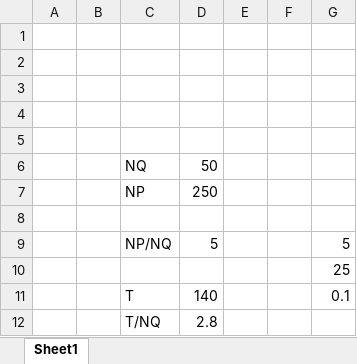
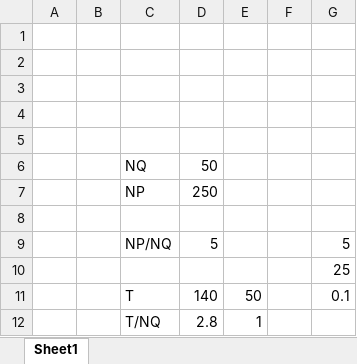
Before and after one commit to ygrepo/Molecular_Biology, an Excel workbook: exams/information.xlsx, sheet Sheet1, drawn as a sheet; values as stored, in another font and other column widths than the file's, no borders; the diff names each change by its address in the sheet, - before the commit and + after, or states it on an @@ line.

```diff
--- a/exams/information.xlsx (sheet Sheet1)
+++ b/exams/information.xlsx (sheet Sheet1)
-E11: (empty)
+E11: 50
-E12: (empty)
+E12: 1
```
Also changed, not shown: 4 other files.
